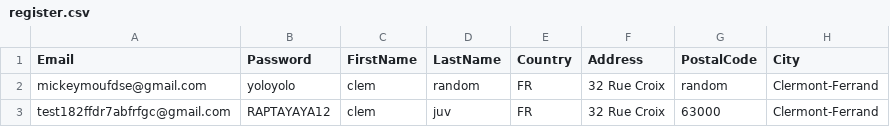
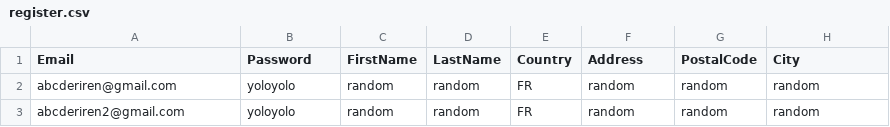
Before and after one commit to OrionRaffle/Orionraffle, a CSV file: KithEu/register.csv, drawn as a sheet.

Commit message:
Atmos et modification Kith

```diff
--- a/KithEu/register.csv
+++ b/KithEu/register.csv
@@ -1,3 +1,3 @@
 Email,Password,FirstName,LastName,Country,Address,PostalCode,City
-mickeymoufdse@gmail.com,yoloyolo,clem,random,FR,32 Rue Croix,random,Clermont-Ferrand
-test182ffdr7abfrfgc@gmail.com,RAPTAYAYA12,clem,juv,FR,32 Rue Croix,63000,Clermont-Ferrand
+abcderiren@gmail.com,yoloyolo,random,random,FR,random,random,random
+abcderiren2@gmail.com,yoloyolo,random,random,FR,random,random,random
```
Also changed, not shown: 9 other files.
